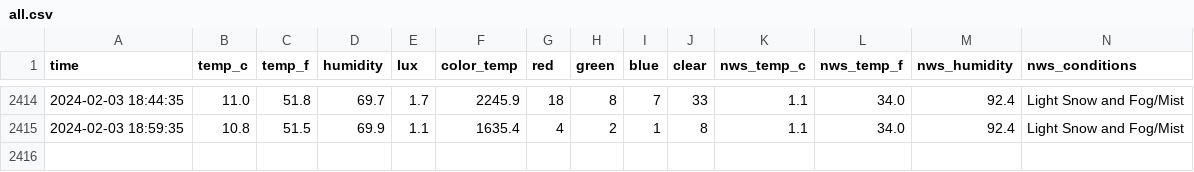
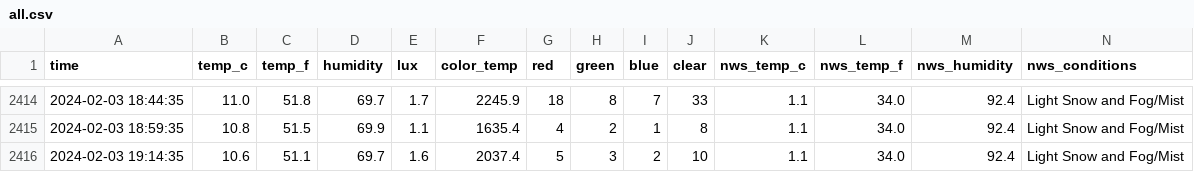
Before and after one commit to emilyanndavis/drafty, a CSV file: _data/all.csv, drawn as a sheet; only a part is shown, gaps mark what is left out; rows hold the shown columns only; the diff names each change by its address in the sheet, - before the commit and + after, or states it on an @@ line.

```diff
--- a/_data/all.csv
+++ b/_data/all.csv
+row 2416: 2024-02-03 19:14:35 | 10.6 | 51.1 | 69.7 | 1.6 | 2037.4 | 5 | 3 | 2 | 10 | 1.1 | 34.0 | 92.4 | Light Snow and Fog/Mist
```
Also changed, not shown: _data/most-recent.csv.
